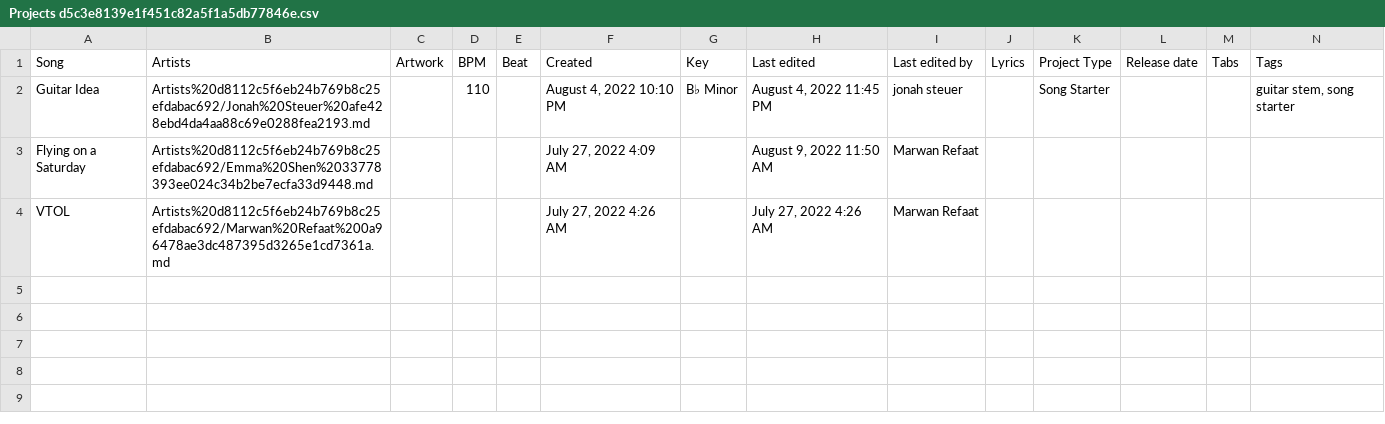
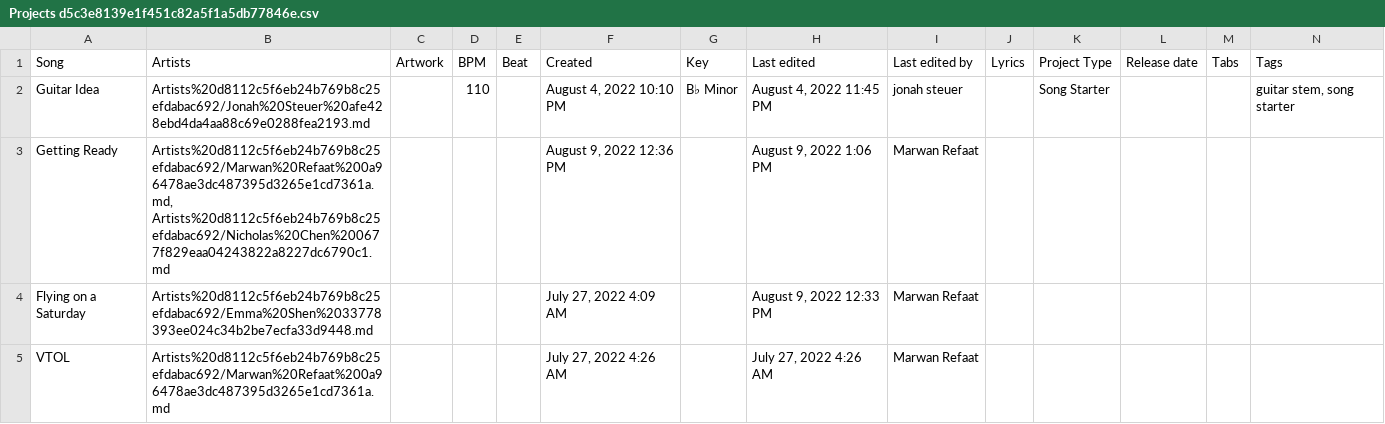
Before and after one commit to MarwanRefaat/transcend, a CSV file: markdown/Transcend ba178c00be234456922f79ff41328167/Projects d5c3e8139e1f451c82a5f1a5db77846e.csv, drawn as a sheet.

```diff
--- a/markdown/Transcend ba178c00be234456922f79ff41328167/Projects d5c3e8139e1f451c82a5f1a5db77846e.csv
+++ b/markdown/Transcend ba178c00be234456922f79ff41328167/Projects d5c3e8139e1f451c82a5f1a5db77846e.csv
@@ -2,3 +2,4 @@
 Guitar Idea,Artists%20d8112c5f6eb24b769b8c25efdabac692/Jonah%20Steuer%20afe428ebd4da4aa88c69e0288fea2193.md,,110,,"August 4, 2022 10:10 PM",B♭ Minor,"August 4, 2022 11:45 PM",jonah steuer,,Song Starter,,,"guitar stem, song starter"
-Flying on a Saturday,Artists%20d8112c5f6eb24b769b8c25efdabac692/Emma%20Shen%2033778393ee024c34b2be7ecfa33d9448.md,,,,"July 27, 2022 4:09 AM",,"August 9, 2022 11:50 AM",Marwan Refaat,,,,,
+Getting Ready,"Artists%20d8112c5f6eb24b769b8c25efdabac692/Marwan%20Refaat%200a96478ae3dc487395d3265e1cd7361a.md, Artists%20d8112c5f6eb24b769b8c25efdabac692/Nicholas%20Chen%200677f829eaa04243822a8227dc6790c1.md",,,,"August 9, 2022 12:36 PM",,"August 9, 2022 1:06 PM",Marwan Refaat,,,,,
+Flying on a Saturday,Artists%20d8112c5f6eb24b769b8c25efdabac692/Emma%20Shen%2033778393ee024c34b2be7ecfa33d9448.md,,,,"July 27, 2022 4:09 AM",,"August 9, 2022 12:33 PM",Marwan Refaat,,,,,
 VTOL,Artists%20d8112c5f6eb24b769b8c25efdabac692/Marwan%20Refaat%200a96478ae3dc487395d3265e1cd7361a.md,,,,"July 27, 2022 4:26 AM",,"July 27, 2022 4:26 AM",Marwan Refaat,,,,,
```
Also changed, not shown: markdown/Transcend ba178c00be234456922f79ff41328167/Artists d8112c5f6eb24b769b8c25efdabac692.csv, 14 other files.
